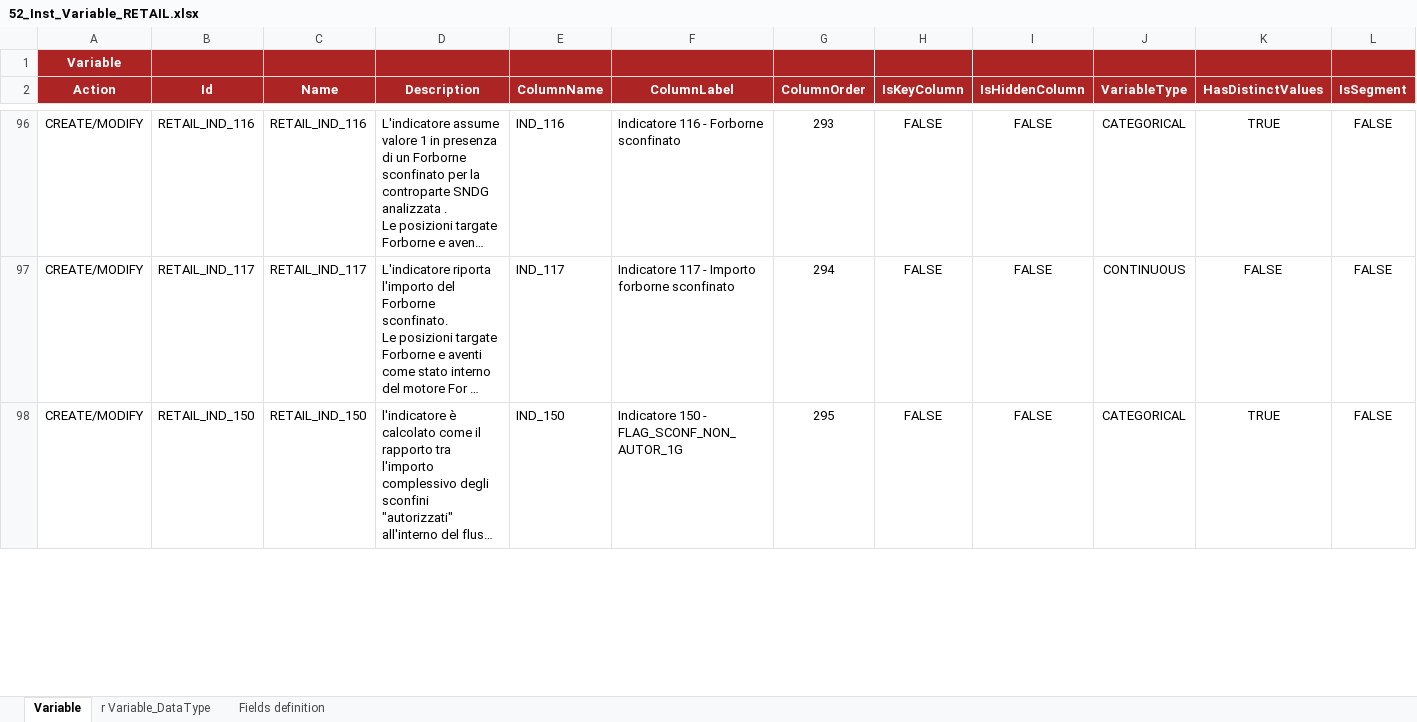
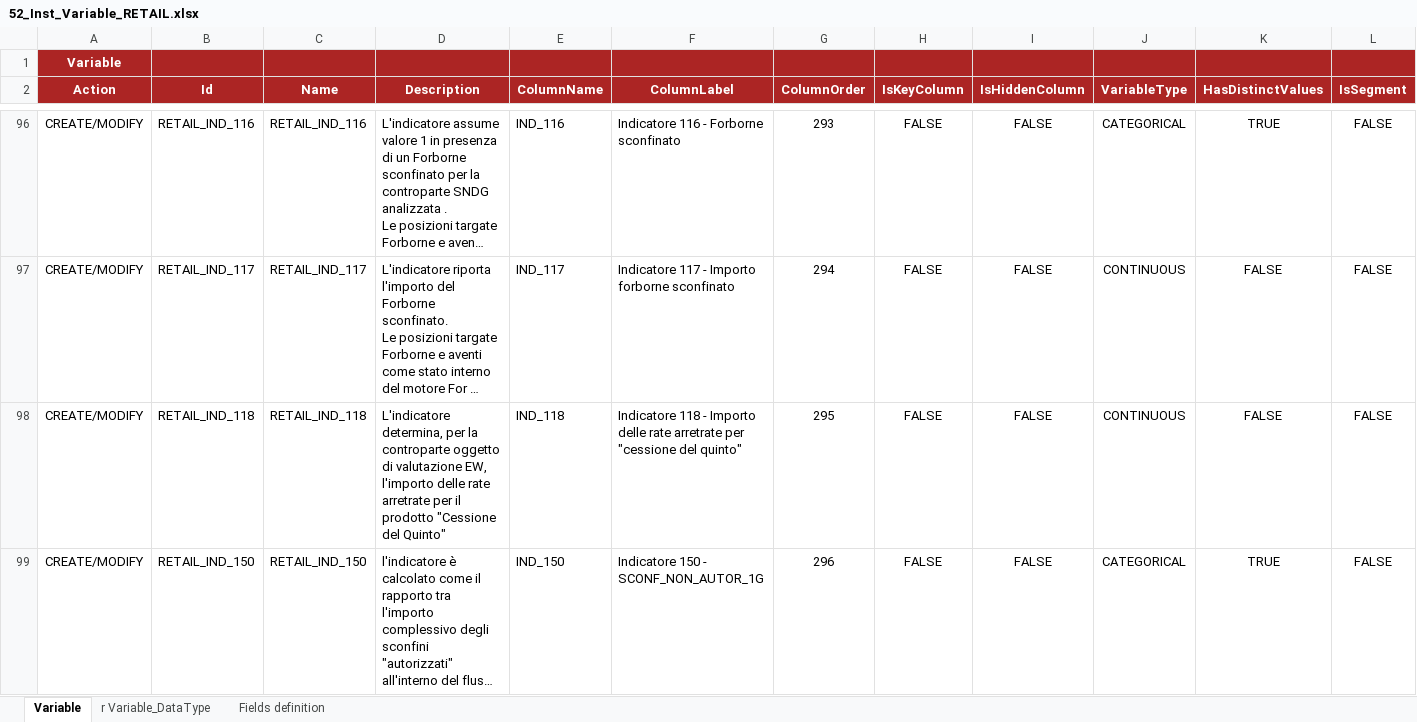
Before and after one commit to cybertop35/intelliJConf, an Excel workbook: earlywarning-pom/earlywarning-config/src/baf-instances/52_Inst_Variable_RETAIL.xlsx, sheet Variable, drawn as a sheet; only a part is shown, gaps mark what is left out; long unchanged cells end in …; values as stored, in another font and other column widths than the file's, no borders; charts and pictures not drawn; addresses are those after the commit; rows hold the shown columns only; the diff covers the shown part only; the diff names each change by its address in the sheet, - before the commit and + after, or states it on an @@ line.

Commit message:
modifiche retail

```diff
--- a/earlywarning-pom/earlywarning-config/src/baf-instances/52_Inst_Variable_RETAIL.xlsx (sheet Variable)
+++ b/earlywarning-pom/earlywarning-config/src/baf-instances/52_Inst_Variable_RETAIL.xlsx (sheet Variable)
+row 98: CREATE/MODIFY | RETAIL_IND_118 | RETAIL_IND_118 | L'indicatore determina, per la controparte oggetto di valutazione EW, l'importo delle rate arretrate per il prodotto "Cessione del Quinto" | IND_118 | Indicatore 118 - Importo delle rate arretrate per "cessione del quinto" | 295 | FALSE | FALSE | CONTINUOUS | FALSE | FALSE
-F99 (ColumnLabel): Indicatore 150 - FLAG_SCONF_NON_AUTOR_1G
+F99 (ColumnLabel): Indicatore 150 - SCONF_NON_AUTOR_1G
-G99 (ColumnOrder): 295
+G99 (ColumnOrder): 296
```
Also changed, not shown: 5 edited cells elsewhere in this sheet, sheet r Variable_DataType, charts or pictures, earlywarning-pom/earlywarning-config/src/baf-configuration/13_LIB_EWS_RETAIL/13_LibFormula.xlsx, earlywarning-pom/earlywarning-config/src/baf-instances/53_Inst_Analysis_Unit_RETAIL.xlsx, 11 other files.
